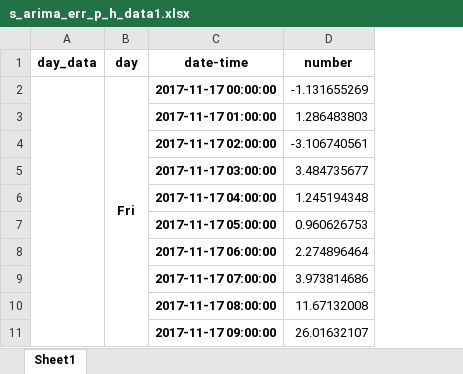
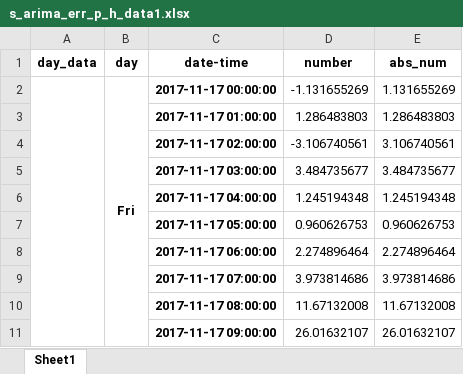
Before and after one commit to 67738242/rnn_forecast, an Excel workbook: RNN_python/output_data_sarima/s_arima_err_p_h_data1.xlsx, sheet Sheet1, drawn as a sheet; only a part is shown; values as stored, in another font and other column widths than the file's, no borders; the diff names each change by its address in the sheet, - before the commit and + after, or states it on an @@ line.

Commit message:
sarima

```diff
--- a/RNN_python/output_data_sarima/s_arima_err_p_h_data1.xlsx (sheet Sheet1)
+++ b/RNN_python/output_data_sarima/s_arima_err_p_h_data1.xlsx (sheet Sheet1)
+column E (abs_num), rows 2-11: 1.131655269 | 1.286483803 | 3.106740561 | 3.484735677 | 1.245194348 | 0.960626753 | 2.274896464 | 3.973814686 | 11.67132008 | 26.01632107
```
Also changed, not shown: 4 other files.
